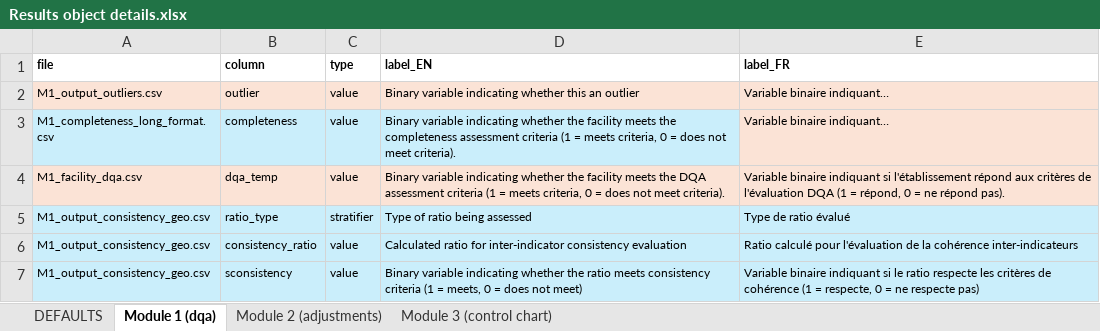
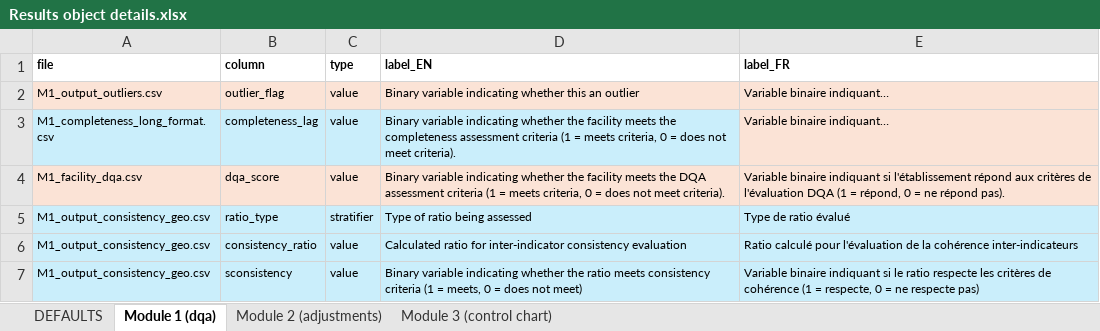
Before and after one commit to clairecda/FASTR_R_codes, an Excel workbook: Results object details.xlsx, sheet Module 1 (dqa), drawn as a sheet; values as stored, in another font and other column widths than the file's, no borders; the diff names each change by its address in the sheet, - before the commit and + after, or states it on an @@ line.

```diff
--- a/Results object details.xlsx (sheet Module 1 (dqa))
+++ b/Results object details.xlsx (sheet Module 1 (dqa))
-B2 (column): outlier
+B2 (column): outlier_flag
-B3 (column): completeness
+B3 (column): completeness_lag
-B4 (column): dqa_temp
+B4 (column): dqa_score
```
Also changed, not shown: sheet Module 2 (adjustments).
